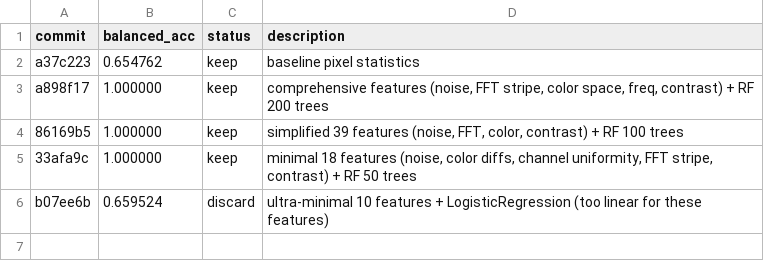
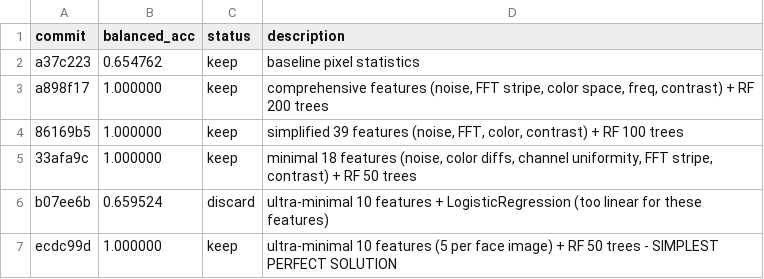
Before and after one commit to advancegroup-ai/public-cursor, a TSV file: auto-research/results.tsv, drawn as a sheet.

```diff
--- a/auto-research/results.tsv
+++ b/auto-research/results.tsv
@@ -6 +6,2 @@ a898f17	1.000000	keep	comprehensive features (noise, FFT stripe, color space, fr
 b07ee6b	0.659524	discard	ultra-minimal 10 features + LogisticRegression (too linear for these features)
+ecdc99d	1.000000	keep	ultra-minimal 10 features (5 per face image) + RF 50 trees - SIMPLEST PERFECT SOLUTION
```
